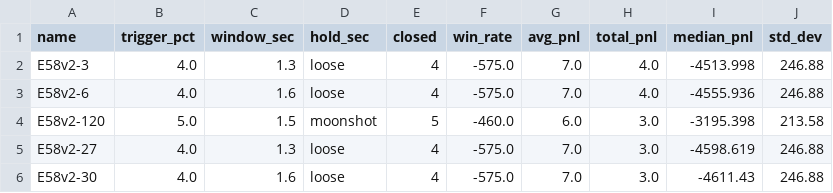
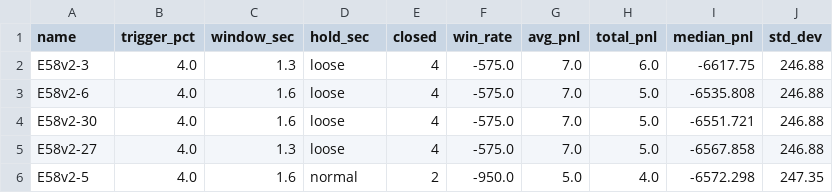
Before and after one commit to baderbalubaid/Averion, a CSV file: reports/TOP5_SCALPERV2_RARS_BOTS.csv, drawn as a sheet.

```diff
--- a/reports/TOP5_SCALPERV2_RARS_BOTS.csv
+++ b/reports/TOP5_SCALPERV2_RARS_BOTS.csv
@@ -1,6 +1,6 @@
 name,trigger_pct,window_sec,hold_sec,closed,win_rate,avg_pnl,total_pnl,median_pnl,std_dev
-E58v2-3,4.0,1.3,loose,4,-575.0,7.0,4.0,-4513.998,246.88
-E58v2-6,4.0,1.6,loose,4,-575.0,7.0,4.0,-4555.936,246.88
-E58v2-120,5.0,1.5,moonshot,5,-460.0,6.0,3.0,-3195.398,213.58
-E58v2-27,4.0,1.3,loose,4,-575.0,7.0,3.0,-4598.619,246.88
-E58v2-30,4.0,1.6,loose,4,-575.0,7.0,3.0,-4611.43,246.88
+E58v2-3,4.0,1.3,loose,4,-575.0,7.0,6.0,-6617.75,246.88
+E58v2-6,4.0,1.6,loose,4,-575.0,7.0,5.0,-6535.808,246.88
+E58v2-30,4.0,1.6,loose,4,-575.0,7.0,5.0,-6551.721,246.88
+E58v2-27,4.0,1.3,loose,4,-575.0,7.0,5.0,-6567.858,246.88
+E58v2-5,4.0,1.6,normal,2,-950.0,5.0,4.0,-6572.298,247.35
```
Also changed, not shown: reports/TOP5_DCA_RARS_BOTS.csv, reports/TOP5_DCA_SCORE_BOTS.csv, 11 other files.
